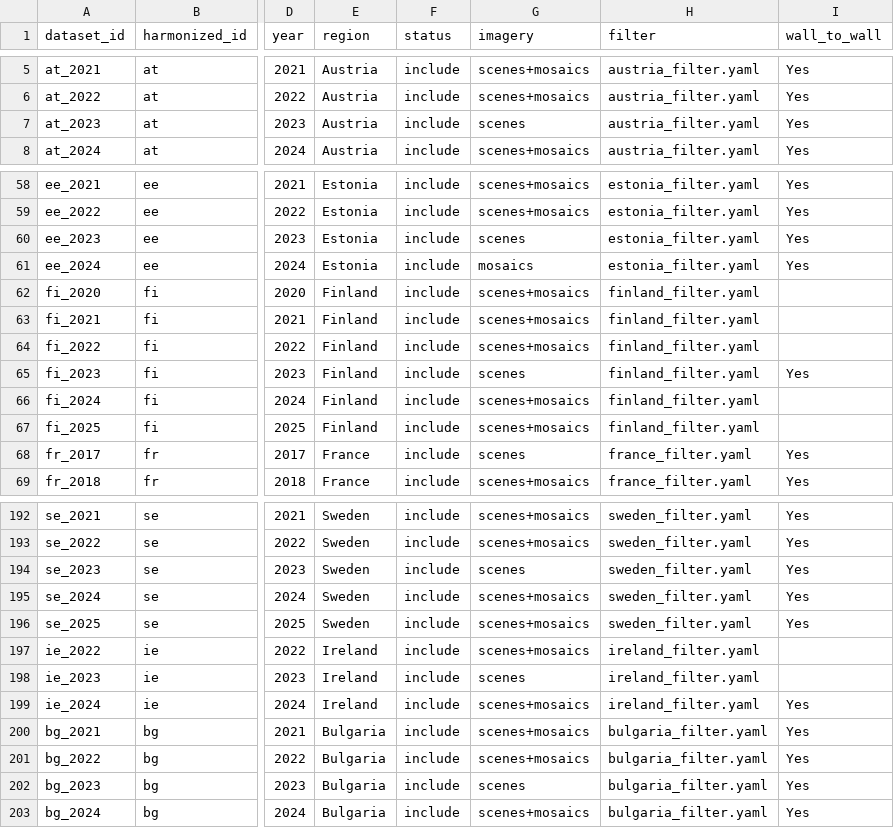
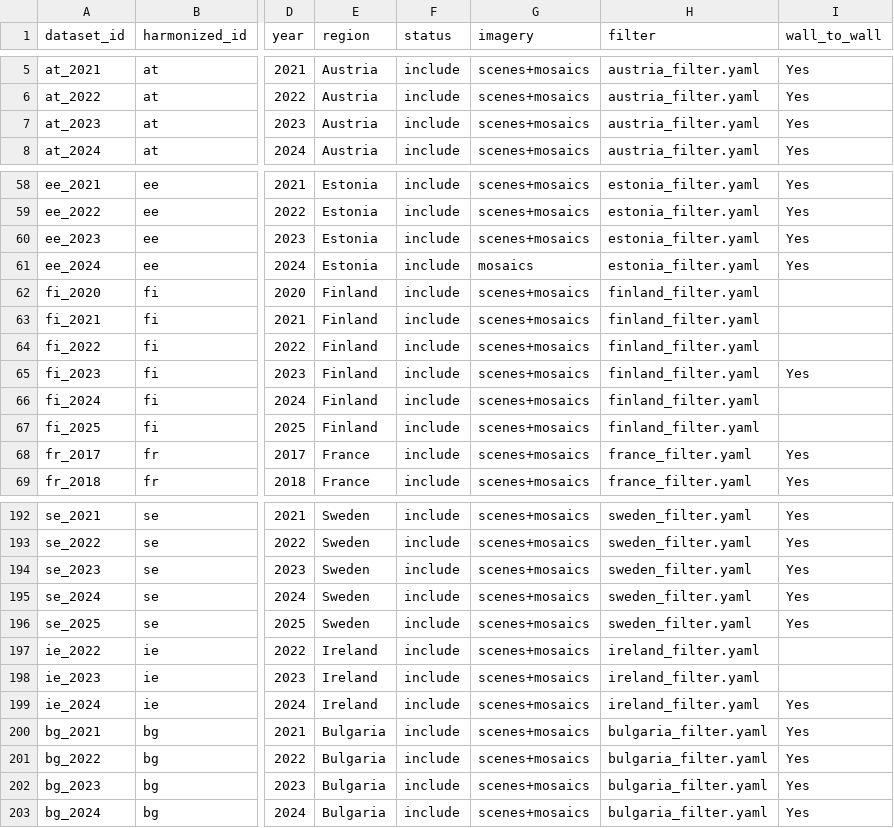
Before and after one commit to hannah-rae/hannah-rae.github.io, a CSV file: ftw-tracker/tracking.csv, drawn as a sheet; only a part is shown, gaps mark what is left out; the diff covers the shown part only; the diff names each change by its address in the sheet, - before the commit and + after, or states it on an @@ line.

Commit message:
Update FTW tracker

```diff
--- a/ftw-tracker/tracking.csv
+++ b/ftw-tracker/tracking.csv
-G7 (imagery): scenes
+G7 (imagery): scenes+mosaics
-G60 (imagery): scenes
+G60 (imagery): scenes+mosaics
-G65 (imagery): scenes
+G65 (imagery): scenes+mosaics
-G68 (imagery): scenes
+G68 (imagery): scenes+mosaics
-G194 (imagery): scenes
+G194 (imagery): scenes+mosaics
-G198 (imagery): scenes
+G198 (imagery): scenes+mosaics
-G202 (imagery): scenes
+G202 (imagery): scenes+mosaics
```
Also changed, not shown: 26 edited cells elsewhere in this file, 1 other file.
